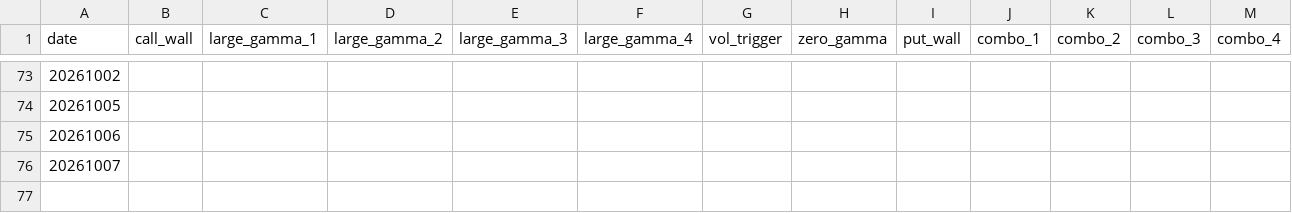
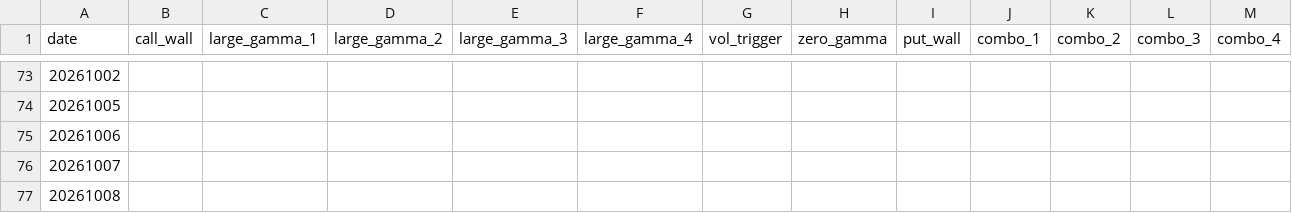
Before and after one commit to jdrochester/friday-gex-levels, a CSV file: data/GC.csv, drawn as a sheet; only a part is shown, gaps mark what is left out; the diff names each change by its address in the sheet, - before the commit and + after, or states it on an @@ line.

```diff
--- a/data/GC.csv
+++ b/data/GC.csv
+row 77: 20261008
```
Also changed, not shown: data/ES.csv, data/ES_0DTE.csv, 3 other files.
